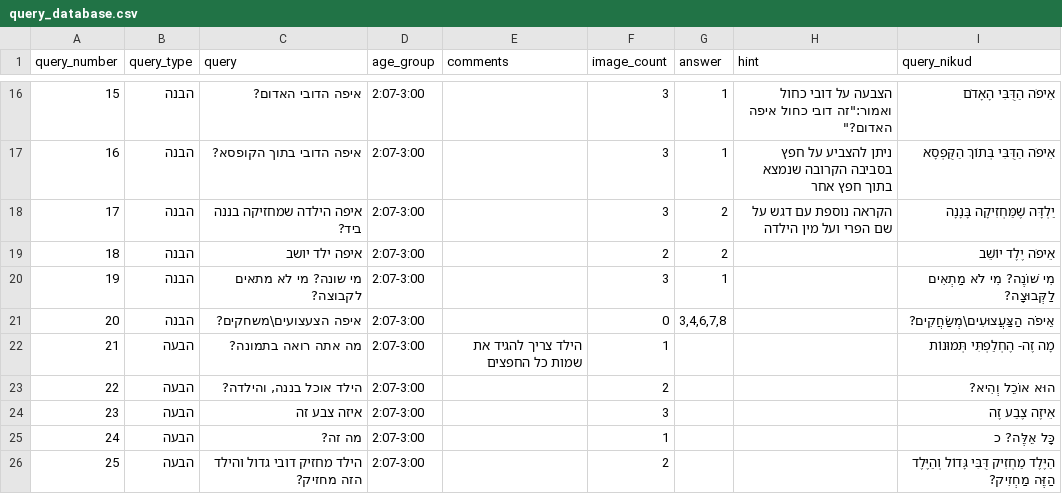
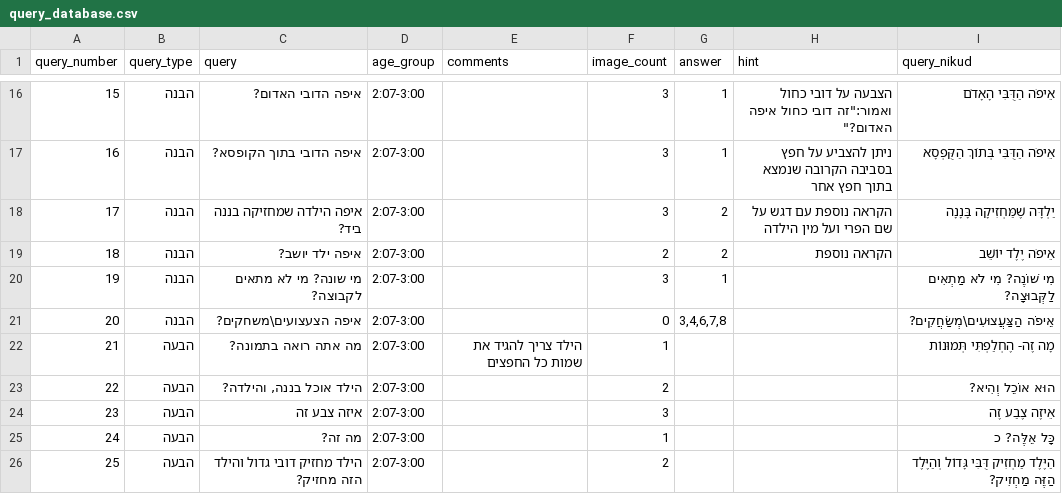
Before and after one commit to almoggiat/seeandsay-resources, a CSV file: query_database.csv, drawn as a sheet; only a part is shown, gaps mark what is left out.

Commit message:
עדכון שאלה 18: איפה ילד יושב?

```diff
--- a/query_database.csv
+++ b/query_database.csv
@@ -20,3 +20,3 @@ query_number,query_type,query,age_group,comments,image_count,answer,hint,query_n
 17,הבנה,איפה הילדה שמחזיקה בננה ביד?,2:07-3:00,,3,2,הקראה נוספת עם דגש על שם הפרי ועל מין הילדה,יַלְדָּה שֶׁמַּחְזִיקָה בָּנָנָה
-18,הבנה,איפה ילד יושב,2:07-3:00,,2,2,,אֵיפֹה יֶלֶד יוֹשֵׁב
+18,הבנה,איפה ילד יושב?,2:07-3:00,,2,2,הקראה נוספת,אֵיפֹה יֶלֶד יוֹשֵׁב
 19,הבנה,מי שונה? מי לא מתאים לקבוצה?,2:07-3:00,,3,1,,מִי שׁוֹנֶה? מִי לֹא מַתְאִים לַקְּבוּצָה?
```
